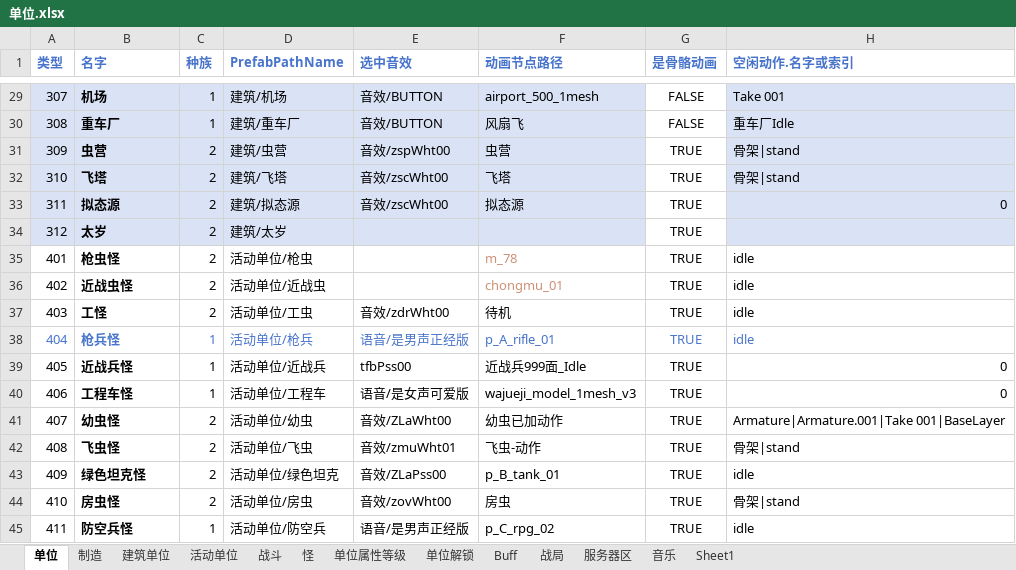
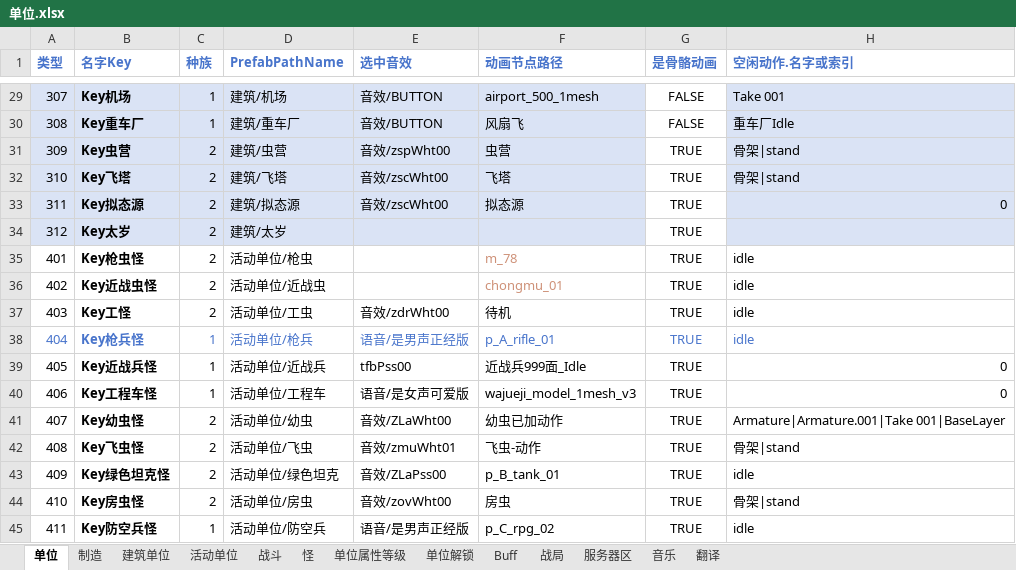
Before and after one commit to 544898458/Iocp20Coroutine, an Excel workbook: Iocp20Coroutine/表/单位.xlsx, sheet 单位, drawn as a sheet; only a part is shown, gaps mark what is left out; values as stored, in another font and other column widths than the file's, no borders; the diff covers the shown part only; the diff names each change by its address in the sheet, - before the commit and + after, or states it on an @@ line.

```diff
--- a/Iocp20Coroutine/表/单位.xlsx (sheet 单位)
+++ b/Iocp20Coroutine/表/单位.xlsx (sheet 单位)
-sheet tab: Sheet1
+sheet tab: 翻译
-B1: 名字
+B1: 名字Key
-B29 (名字Key): 机场
+B29 (名字Key): Key机场
-B30 (名字Key): 重车厂
+B30 (名字Key): Key重车厂
-B31 (名字Key): 虫营
+B31 (名字Key): Key虫营
-B32 (名字Key): 飞塔
+B32 (名字Key): Key飞塔
-B33 (名字Key): 拟态源
+B33 (名字Key): Key拟态源
-B34 (名字Key): 太岁
+B34 (名字Key): Key太岁
-B35 (名字Key): 枪虫怪
+B35 (名字Key): Key枪虫怪
-B36 (名字Key): 近战虫怪
+B36 (名字Key): Key近战虫怪
-B37 (名字Key): 工怪
+B37 (名字Key): Key工怪
-B38 (名字Key): 枪兵怪
+B38 (名字Key): Key枪兵怪
-B39 (名字Key): 近战兵怪
+B39 (名字Key): Key近战兵怪
-B40 (名字Key): 工程车怪
+B40 (名字Key): Key工程车怪
-B41 (名字Key): 幼虫怪
+B41 (名字Key): Key幼虫怪
-B42 (名字Key): 飞虫怪
+B42 (名字Key): Key飞虫怪
-B43 (名字Key): 绿色坦克怪
+B43 (名字Key): Key绿色坦克怪
-B44 (名字Key): 房虫怪
+B44 (名字Key): Key房虫怪
-B45 (名字Key): 防空兵怪
+B45 (名字Key): Key防空兵怪
```
Also changed, not shown: 27 edited cells elsewhere in this sheet, sheet 翻译, sheet 音乐, 26 other files.
